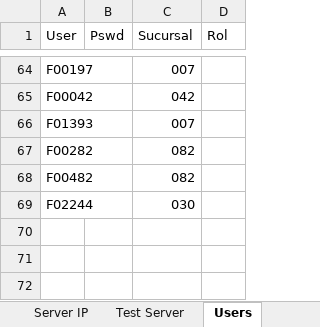
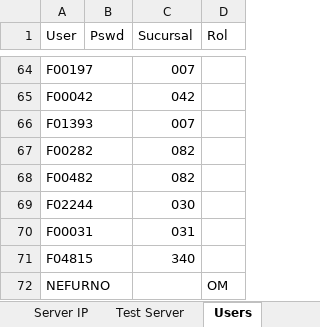
Before and after one commit to BCrediRepo/Crecer, an Excel workbook: Test Data/MainData.xlsx, sheet Users, drawn as a sheet; only a part is shown, gaps mark what is left out; values as stored, in another font and other column widths than the file's, no borders; the diff names each change by its address in the sheet, - before the commit and + after, or states it on an @@ line.

```diff
--- a/Test Data/MainData.xlsx (sheet Users)
+++ b/Test Data/MainData.xlsx (sheet Users)
+row 70: F00031 |  | 031
+row 71: F04815 |  | 340
+row 72: NEFURNO |  |  | OM
```
Also changed, not shown: 11 other files.
